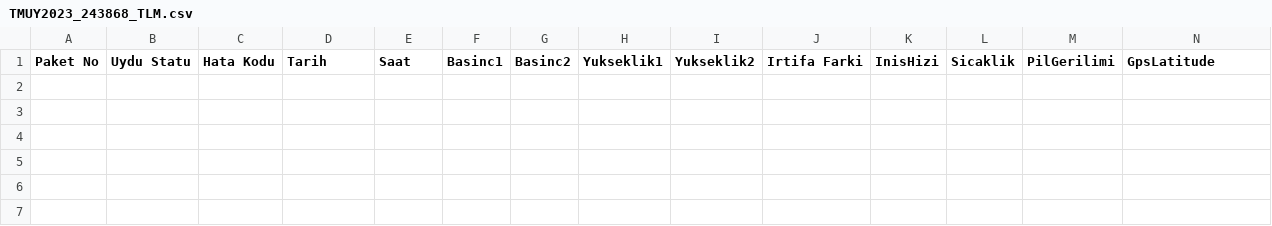
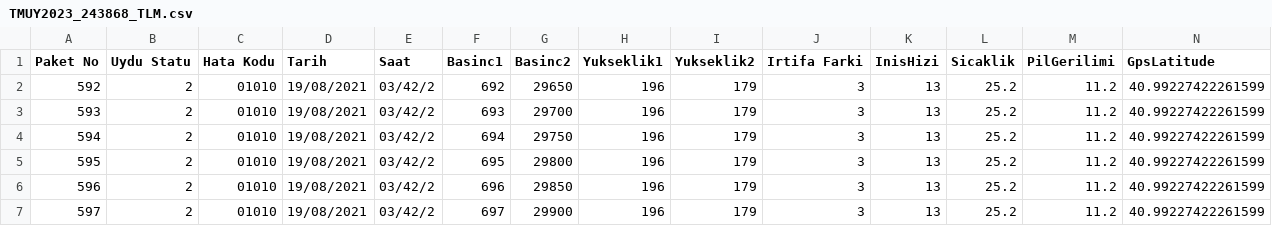
Before and after one commit to iamyunusgunduz/2023GCSgsb, a CSV file: bin/Debug/TMUY2023_243868_TLM.csv, drawn as a sheet; only a part is shown; rows hold the shown columns only; the diff names each change by its address in the sheet, - before the commit and + after, or states it on an @@ line.

```diff
--- a/bin/Debug/TMUY2023_243868_TLM.csv
+++ b/bin/Debug/TMUY2023_243868_TLM.csv
+row 2: 592 | 2 | 01010 | 19/08/2021 | 03/42/2 | 692 | 29650 | 196 | 179 | 3 | 13 | 25.2 | 11.2 | 40.99227422261599
+row 3: 593 | 2 | 01010 | 19/08/2021 | 03/42/2 | 693 | 29700 | 196 | 179 | 3 | 13 | 25.2 | 11.2 | 40.99227422261599
+row 4: 594 | 2 | 01010 | 19/08/2021 | 03/42/2 | 694 | 29750 | 196 | 179 | 3 | 13 | 25.2 | 11.2 | 40.99227422261599
+row 5: 595 | 2 | 01010 | 19/08/2021 | 03/42/2 | 695 | 29800 | 196 | 179 | 3 | 13 | 25.2 | 11.2 | 40.99227422261599
+row 6: 596 | 2 | 01010 | 19/08/2021 | 03/42/2 | 696 | 29850 | 196 | 179 | 3 | 13 | 25.2 | 11.2 | 40.99227422261599
+row 7: 597 | 2 | 01010 | 19/08/2021 | 03/42/2 | 697 | 29900 | 196 | 179 | 3 | 13 | 25.2 | 11.2 | 40.99227422261599
```
Also changed, not shown: 22 other files.
